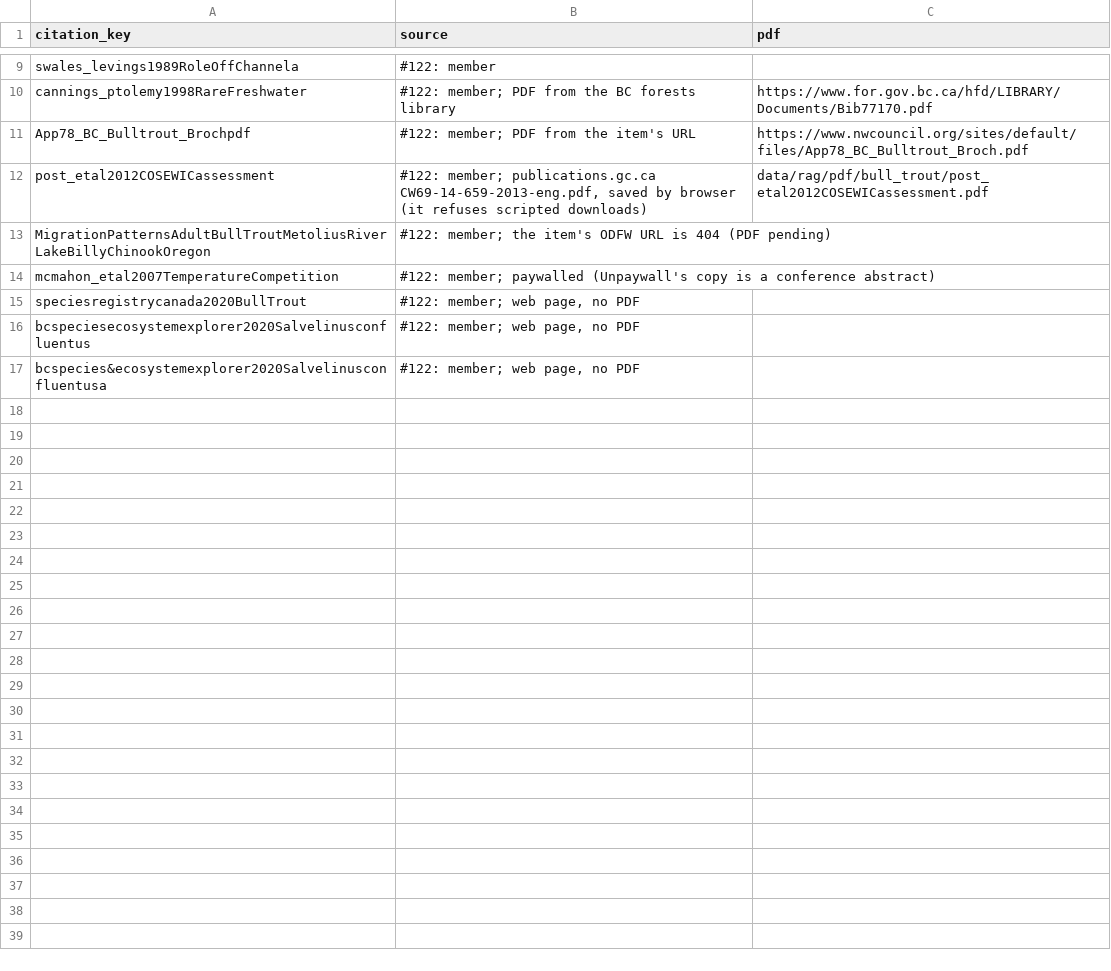
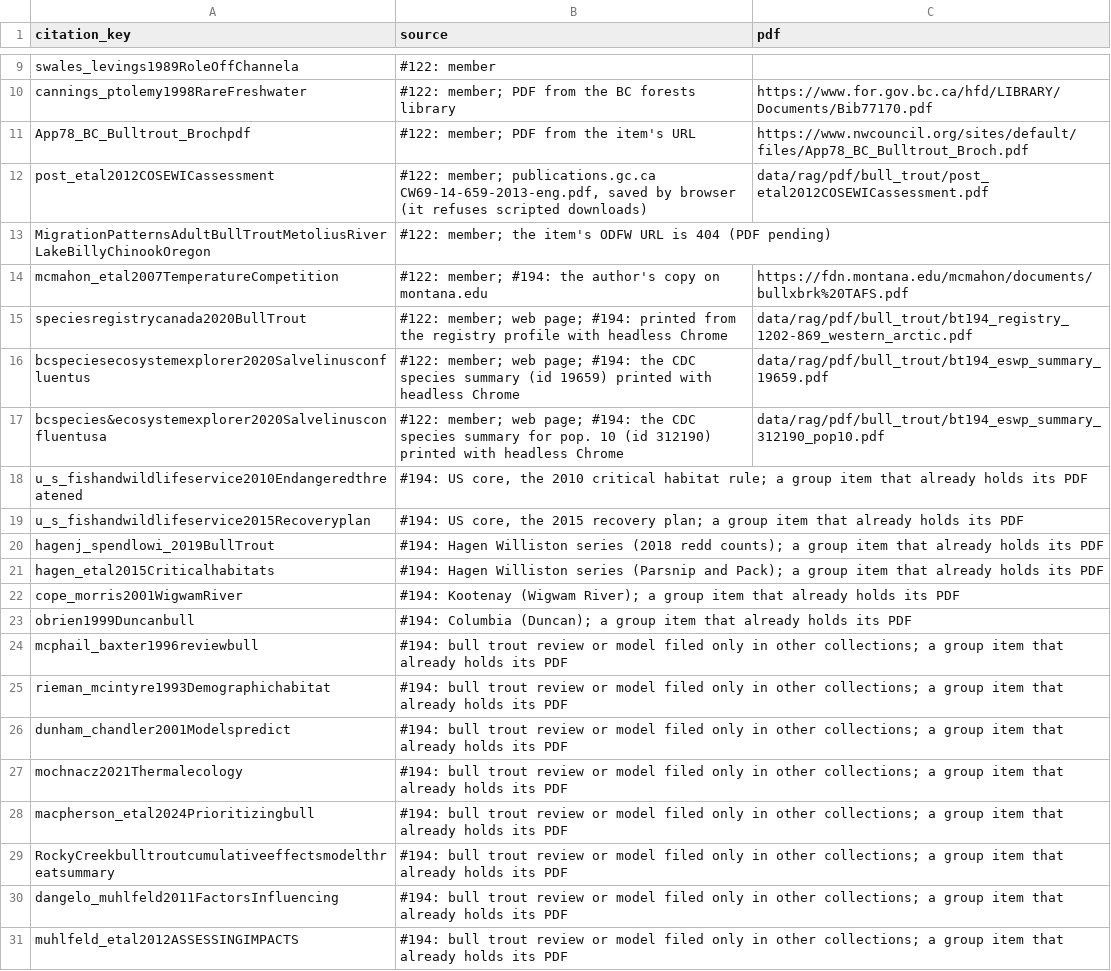
Before and after one commit to NewGraphEnvironment/knowledge, a CSV file: data/bull_trout_members.csv, drawn as a sheet; only a part is shown, gaps mark what is left out.

```diff
--- a/data/bull_trout_members.csv
+++ b/data/bull_trout_members.csv
@@ -13,5 +13,19 @@ post_etal2012COSEWICassessment,"#122: member; publications.gc.ca CW69-14-659-201
 MigrationPatternsAdultBullTroutMetoliusRiverLakeBillyChinookOregon,#122: member; the item's ODFW URL is 404 (PDF pending),
-mcmahon_etal2007TemperatureCompetition,#122: member; paywalled (Unpaywall's copy is a conference abstract),
-speciesregistrycanada2020BullTrout,"#122: member; web page, no PDF",
-bcspeciesecosystemexplorer2020Salvelinusconfluentus,"#122: member; web page, no PDF",
-bcspecies&ecosystemexplorer2020Salvelinusconfluentusa,"#122: member; web page, no PDF",
+mcmahon_etal2007TemperatureCompetition,#122: member; #194: the author's copy on montana.edu,https://fdn.montana.edu/mcmahon/documents/bullxbrk%20TAFS.pdf
+speciesregistrycanada2020BullTrout,#122: member; web page; #194: printed from the registry profile with headless Chrome,data/rag/pdf/bull_trout/bt194_registry_1202-869_western_arctic.pdf
+bcspeciesecosystemexplorer2020Salvelinusconfluentus,#122: member; web page; #194: the CDC species summary (id 19659) printed with headless Chrome,data/rag/pdf/bull_trout/bt194_eswp_summary_19659.pdf
+bcspecies&ecosystemexplorer2020Salvelinusconfluentusa,#122: member; web page; #194: the CDC species summary for pop. 10 (id 312190) printed with headless Chrome,data/rag/pdf/bull_trout/bt194_eswp_summary_312190_pop10.pdf
+u_s_fishandwildlifeservice2010Endangeredthreatened,"#194: US core, the 2010 critical habitat rule; a group item that already holds its PDF",
+u_s_fishandwildlifeservice2015Recoveryplan,"#194: US core, the 2015 recovery plan; a group item that already holds its PDF",
+hagenj_spendlowi_2019BullTrout,#194: Hagen Williston series (2018 redd counts); a group item that already holds its PDF,
+hagen_etal2015Criticalhabitats,#194: Hagen Williston series (Parsnip and Pack); a group item that already holds its PDF,
+cope_morris2001WigwamRiver,#194: Kootenay (Wigwam River); a group item that already holds its PDF,
+obrien1999Duncanbull,#194: Columbia (Duncan); a group item that already holds its PDF,
+mcphail_baxter1996reviewbull,#194: bull trout review or model filed only in other collections; a group item that already holds its PDF,
+rieman_mcintyre1993Demographichabitat,#194: bull trout review or model filed only in other collections; a group item that already holds its PDF,
+dunham_chandler2001Modelspredict,#194: bull trout review or model filed only in other collections; a group item that already holds its PDF,
+mochnacz2021Thermalecology,#194: bull trout review or model filed only in other collections; a group item that already holds its PDF,
+macpherson_etal2024Prioritizingbull,#194: bull trout review or model filed only in other collections; a group item that already holds its PDF,
+RockyCreekbulltroutcumulativeeffectsmodelthreatsummary,#194: bull trout review or model filed only in other collections; a group item that already holds its PDF,
+dangelo_muhlfeld2011FactorsInfluencing,#194: bull trout review or model filed only in other collections; a group item that already holds its PDF,
+muhlfeld_etal2012ASSESSINGIMPACTS,#194: bull trout review or model filed only in other collections; a group item that already holds its PDF,
```
Also changed, not shown: 1 other file.
